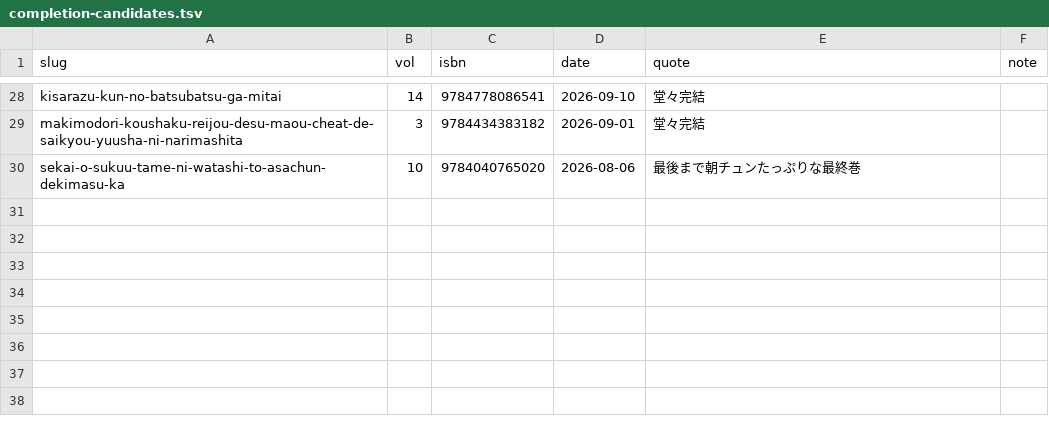
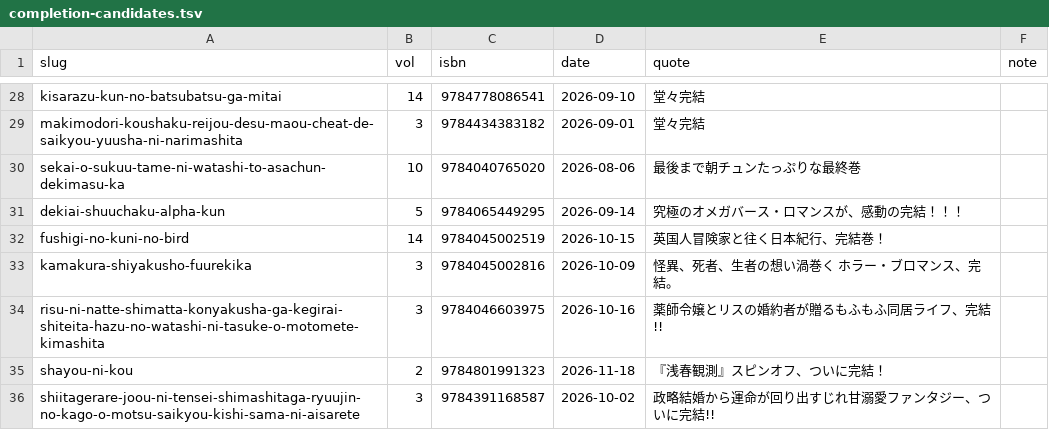
Before and after one commit to shuichi0725-cmyk/MANGAL, a TSV file: docs/production-diagnostics/completion-candidates.tsv, drawn as a sheet; only a part is shown, gaps mark what is left out; the diff names each change by its address in the sheet, - before the commit and + after, or states it on an @@ line.

```diff
--- a/docs/production-diagnostics/completion-candidates.tsv
+++ b/docs/production-diagnostics/completion-candidates.tsv
+row 31: dekiai-shuuchaku-alpha-kun | 5 | 9784065449295 | 2026-09-14 | 究極のオメガバース・ロマンスが、感動の完結！！！
+row 32: fushigi-no-kuni-no-bird | 14 | 9784045002519 | 2026-10-15 | 英国人冒険家と往く日本紀行、完結巻！
+row 33: kamakura-shiyakusho-fuurekika | 3 | 9784045002816 | 2026-10-09 | 怪異、死者、生者の想い渦巻く ホラー・ブロマンス、完結。
+row 34: risu-ni-natte-shimatta-konyakusha-ga-kegirai-shiteita-hazu-no-watashi-ni-tasuke-o-motomete-kimashita | 3 | 9784046603975 | 2026-10-16 | 薬師令嬢とリスの婚約者が贈るもふもふ同居ライフ、完結!!
+row 35: shayou-ni-kou | 2 | 9784801991323 | 2026-11-18 | 『浅春観測』スピンオフ、ついに完結！
+row 36: shiitagerare-joou-ni-tensei-shimashitaga-ryuujin-no-kago-o-motsu-saikyou-kishi-sama-ni-aisarete | 3 | 9784391168587 | 2026-10-02 | 政略結婚から運命が回り出すじれ甘溺愛ファンタジー、ついに完結!!
```
Also changed, not shown: 1 other file.
